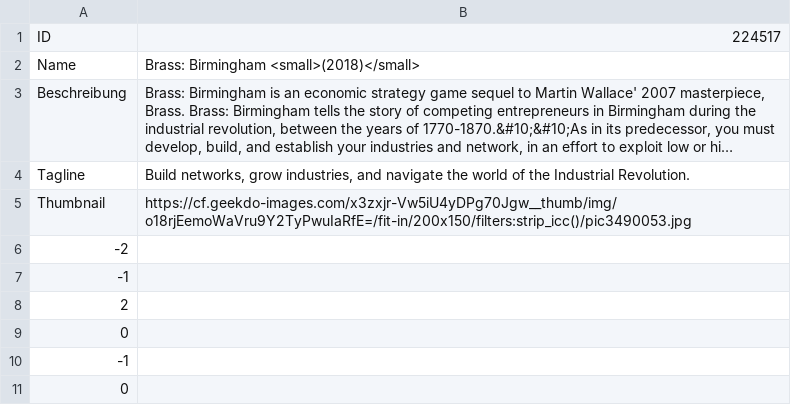
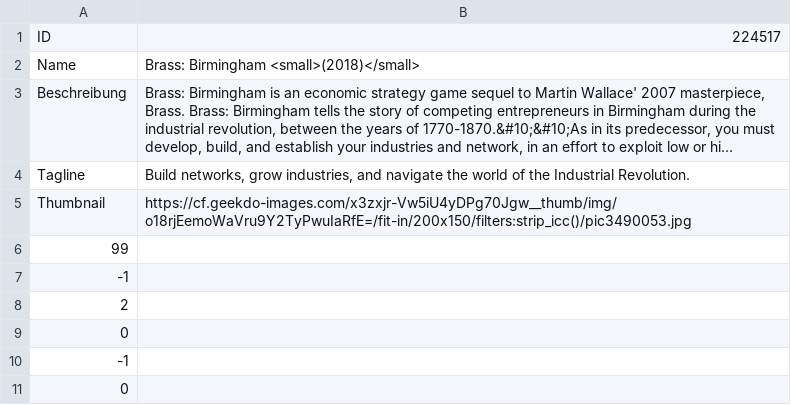
Before and after one commit to paradiceamsee/boardgame-o-matic, a CSV file: data/demo-games.csv, drawn as a sheet; only a part is shown; long unchanged cells end in ….

Commit message:
Change skipped value for board games ('no matter' makes no sense)

```diff
--- a/data/demo-games.csv
+++ b/data/demo-games.csv
@@ -5,3 +5,3 @@
 "Thumbnail";"https://cf.geekdo-images.com/x3zxjr-Vw5iU4yDPg70Jgw__thumb/img/o18rjEemoWaVru9Y2TyPwuIaRfE=/fit-in/200x150/filters:strip_icc()/pic3490053.jpg";
-"-2";"";
+"99";"";
 "-1";"";
```
Also changed, not shown: 5 other files.
